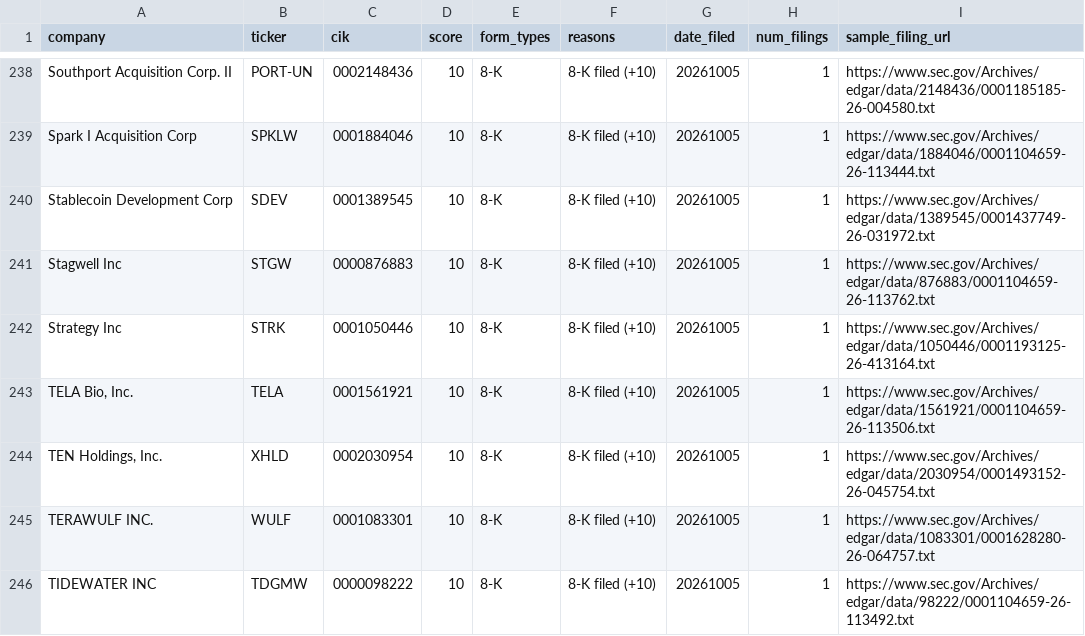
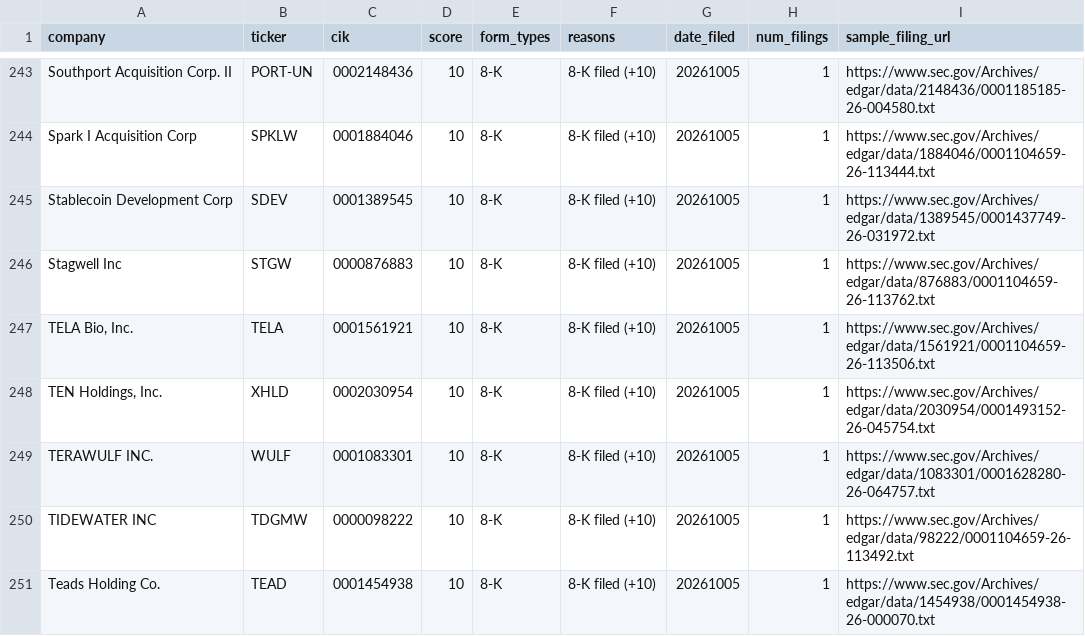
Before and after one commit to dpatel2008/sec-filing-watcher, a CSV file: daily_signals_ranked.csv, drawn as a sheet; only a part is shown, gaps mark what is left out; the shorter side is filled out with more unchanged rows; the diff covers the shown part only.

```diff
--- a/daily_signals_ranked.csv
+++ b/daily_signals_ranked.csv
@@ -241,3 +246,2 @@ Stablecoin Development Corp,SDEV,0001389545,10,8-K,8-K filed (+10),20261005,1,ht
 Stagwell Inc,STGW,0000876883,10,8-K,8-K filed (+10),20261005,1,https://www.sec.gov/Archives/edgar/data/876883/0001104659-26-113762.txt
-Strategy Inc,STRK,0001050446,10,8-K,8-K filed (+10),20261005,1,https://www.sec.gov/Archives/edgar/data/1050446/0001193125-26-413164.txt
 "TELA Bio, Inc.",TELA,0001561921,10,8-K,8-K filed (+10),20261005,1,https://www.sec.gov/Archives/edgar/data/1561921/0001104659-26-113506.txt
```
Also changed, not shown: 13 added rows and 8 removed rows elsewhere in this file.
